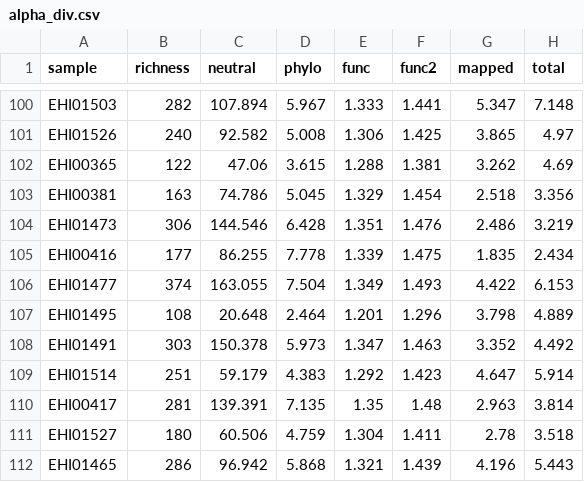
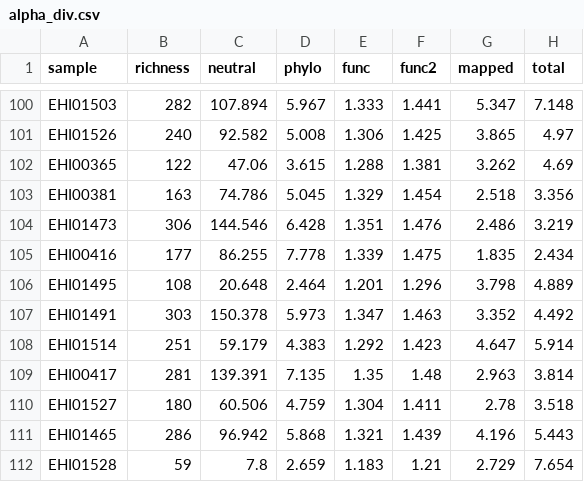
Before and after one commit to alberdilab/invasion_hologenomics, a CSV file: data/alpha_div.csv, drawn as a sheet; only a part is shown, gaps mark what is left out; the shorter side is filled out with more unchanged rows.

```diff
--- a/data/alpha_div.csv
+++ b/data/alpha_div.csv
@@ -105,3 +105,2 @@ EHI01473;306;144.546;6.428;1.351;1.476;2.486;3.219
 EHI00416;177;86.255;7.778;1.339;1.475;1.835;2.434
-EHI01477;374;163.055;7.504;1.349;1.493;4.422;6.153
 EHI01495;108;20.648;2.464;1.201;1.296;3.798;4.889
```
Also changed, not shown: 9 other files.
